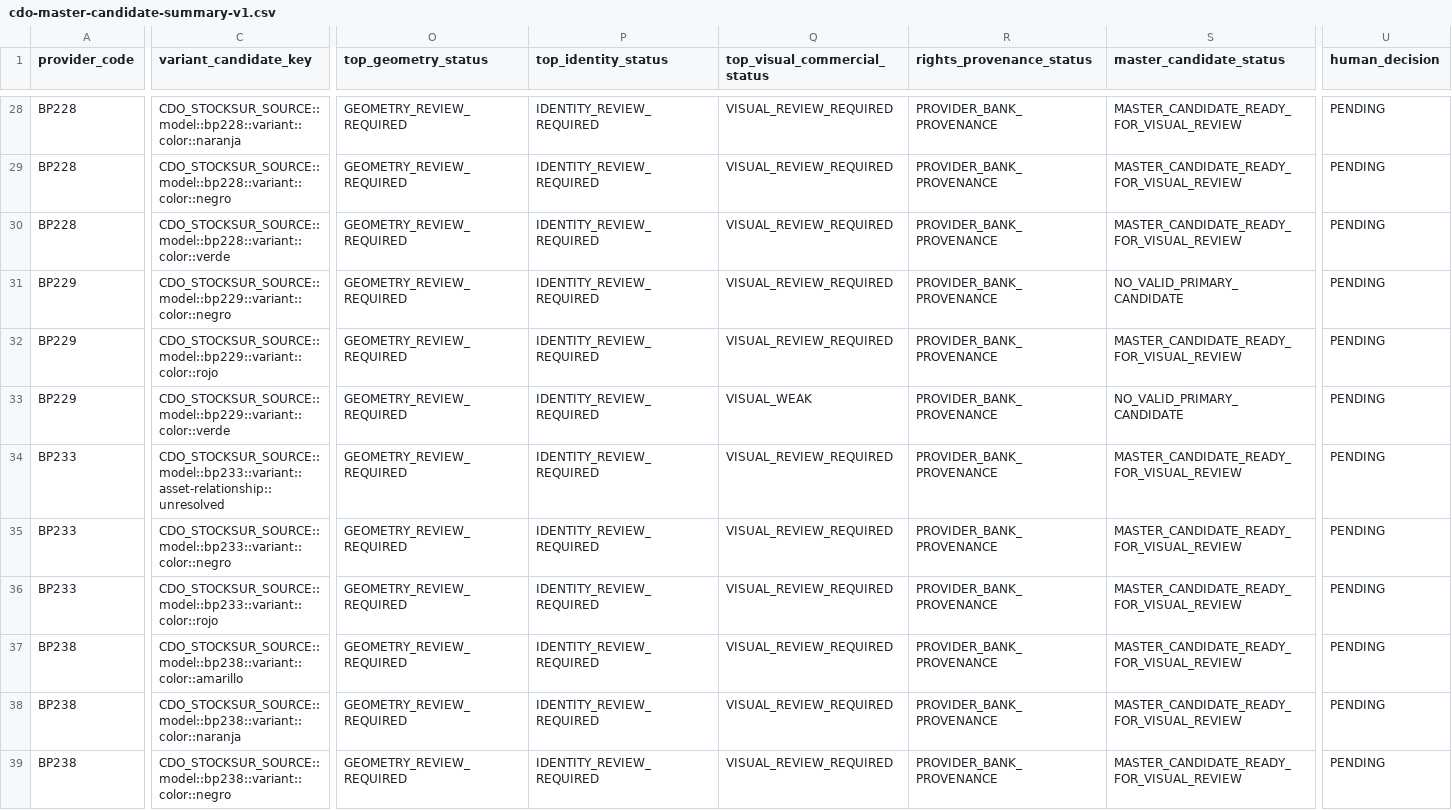
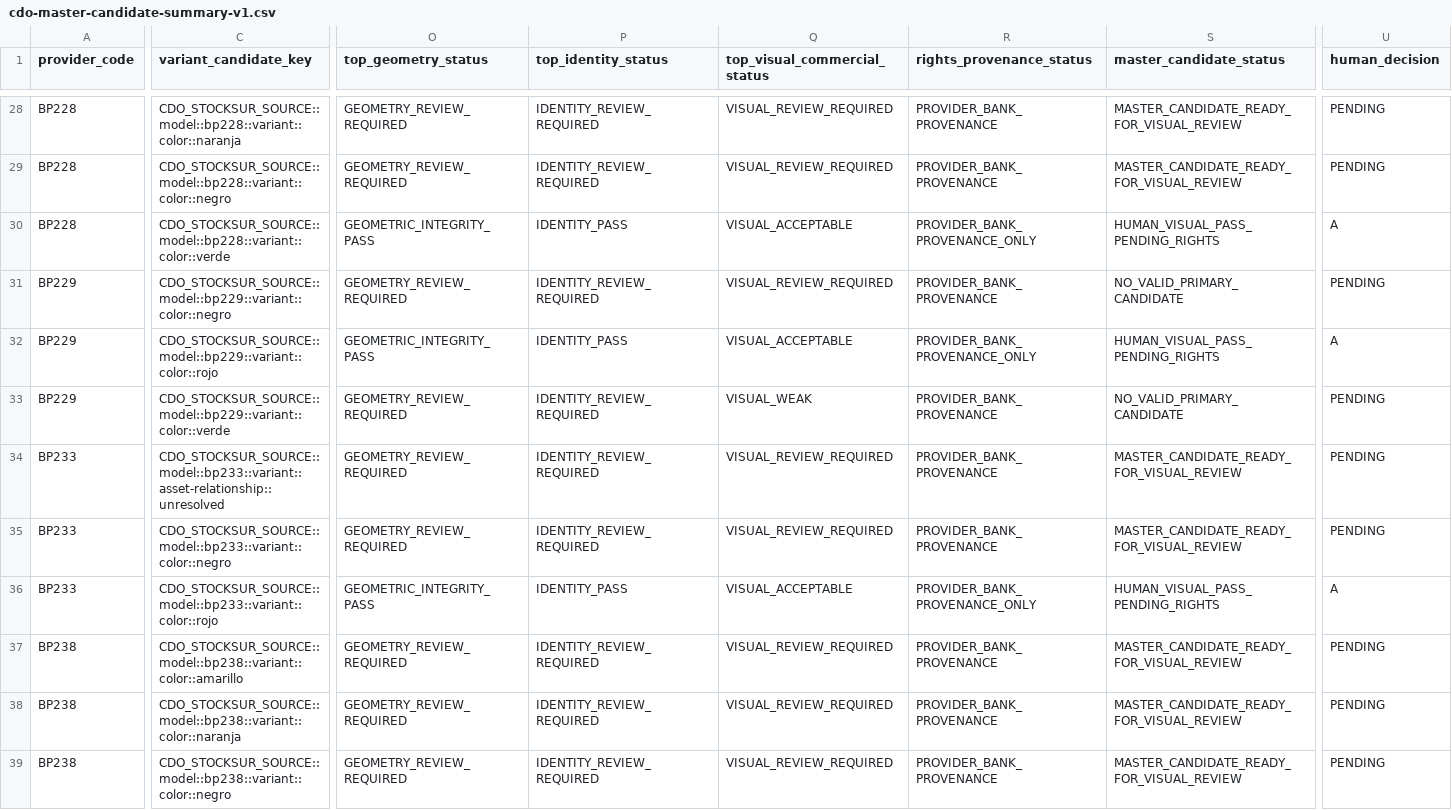
Before and after one commit to mktoken/emotional-promos-hub, a CSV file: docs/catalog-governance/data/cdo-master-candidate-summary-v1.csv, drawn as a sheet; only a part is shown, gaps mark what is left out; the diff covers the shown part only; the diff names each change by its address in the sheet, - before the commit and + after, or states it on an @@ line.

Commit message:
docs: record CDO pack 01 human review and prepare pack 02

```diff
--- a/docs/catalog-governance/data/cdo-master-candidate-summary-v1.csv
+++ b/docs/catalog-governance/data/cdo-master-candidate-summary-v1.csv
-O30 (top_geometry_status): GEOMETRY_REVIEW_REQUIRED
+O30 (top_geometry_status): GEOMETRIC_INTEGRITY_PASS
-P30 (top_identity_status): IDENTITY_REVIEW_REQUIRED
+P30 (top_identity_status): IDENTITY_PASS
-Q30 (top_visual_commercial_status): VISUAL_REVIEW_REQUIRED
+Q30 (top_visual_commercial_status): VISUAL_ACCEPTABLE
-R30 (rights_provenance_status): PROVIDER_BANK_PROVENANCE
+R30 (rights_provenance_status): PROVIDER_BANK_PROVENANCE_ONLY
-S30 (master_candidate_status): MASTER_CANDIDATE_READY_FOR_VISUAL_REVIEW
+S30 (master_candidate_status): HUMAN_VISUAL_PASS_PENDING_RIGHTS
-U30 (human_decision): PENDING
+U30 (human_decision): A
-O32 (top_geometry_status): GEOMETRY_REVIEW_REQUIRED
+O32 (top_geometry_status): GEOMETRIC_INTEGRITY_PASS
-P32 (top_identity_status): IDENTITY_REVIEW_REQUIRED
+P32 (top_identity_status): IDENTITY_PASS
-Q32 (top_visual_commercial_status): VISUAL_REVIEW_REQUIRED
+Q32 (top_visual_commercial_status): VISUAL_ACCEPTABLE
-R32 (rights_provenance_status): PROVIDER_BANK_PROVENANCE
+R32 (rights_provenance_status): PROVIDER_BANK_PROVENANCE_ONLY
-S32 (master_candidate_status): MASTER_CANDIDATE_READY_FOR_VISUAL_REVIEW
+S32 (master_candidate_status): HUMAN_VISUAL_PASS_PENDING_RIGHTS
-U32 (human_decision): PENDING
+U32 (human_decision): A
-O36 (top_geometry_status): GEOMETRY_REVIEW_REQUIRED
+O36 (top_geometry_status): GEOMETRIC_INTEGRITY_PASS
-P36 (top_identity_status): IDENTITY_REVIEW_REQUIRED
+P36 (top_identity_status): IDENTITY_PASS
-Q36 (top_visual_commercial_status): VISUAL_REVIEW_REQUIRED
+Q36 (top_visual_commercial_status): VISUAL_ACCEPTABLE
-R36 (rights_provenance_status): PROVIDER_BANK_PROVENANCE
+R36 (rights_provenance_status): PROVIDER_BANK_PROVENANCE_ONLY
-S36 (master_candidate_status): MASTER_CANDIDATE_READY_FOR_VISUAL_REVIEW
+S36 (master_candidate_status): HUMAN_VISUAL_PASS_PENDING_RIGHTS
-U36 (human_decision): PENDING
+U36 (human_decision): A
```
Also changed, not shown: 118 edited cells elsewhere in this file, docs/catalog-governance/data/cdo-visual-master-review-queue-v1.csv, docs/catalog-governance/review-packs/CHK-CDO-01D-B_PACK01_decisions.csv, 4 other files.
